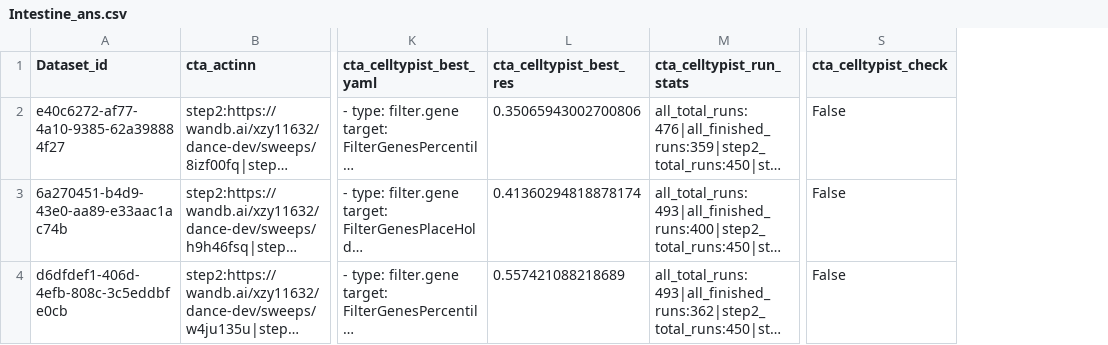
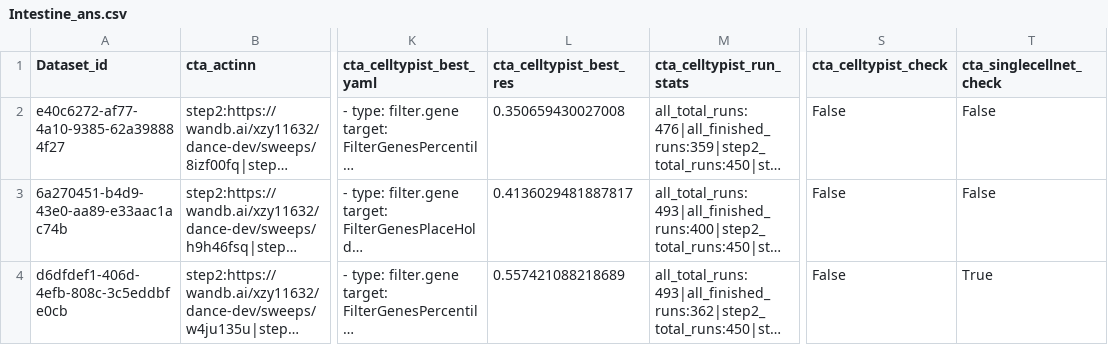
Before and after one commit to OmicsML/dance, a CSV file: examples/atlas/sweep_results/Intestine_ans.csv, drawn as a sheet; only a part is shown, gaps mark what is left out; long unchanged cells end in …; the diff covers the shown part only; the diff names each change by its address in the sheet, - before the commit and + after, or states it on an @@ line.

```diff
--- a/examples/atlas/sweep_results/Intestine_ans.csv
+++ b/examples/atlas/sweep_results/Intestine_ans.csv
+column T (cta_singlecellnet_check), rows 2-4: False | False | True
-L2 (cta_celltypist_best_res): 0.35065943002700806
+L2 (cta_celltypist_best_res): 0.350659430027008
-L3 (cta_celltypist_best_res): 0.41360294818878174
+L3 (cta_celltypist_best_res): 0.4136029481887817
```
Also changed, not shown: 13 edited cells elsewhere in this file, examples/atlas/sweep_results/Blood_ans.csv, examples/atlas/sweep_results/Brain_ans.csv, 4 other files.
